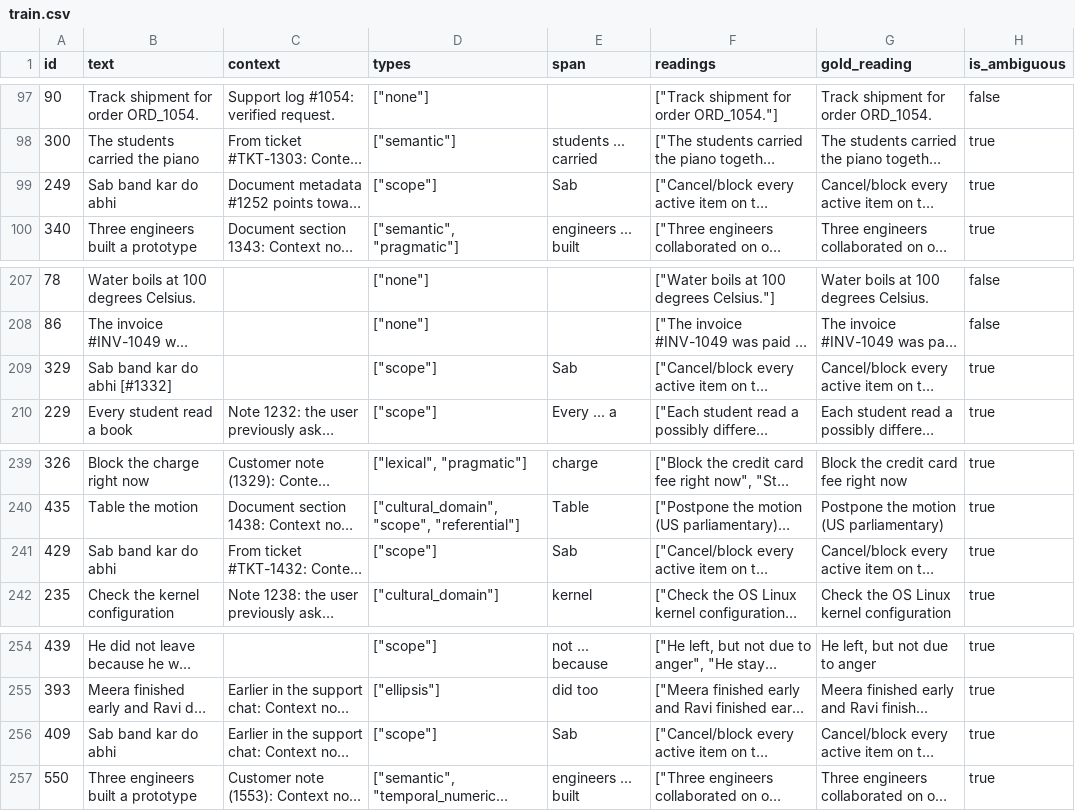
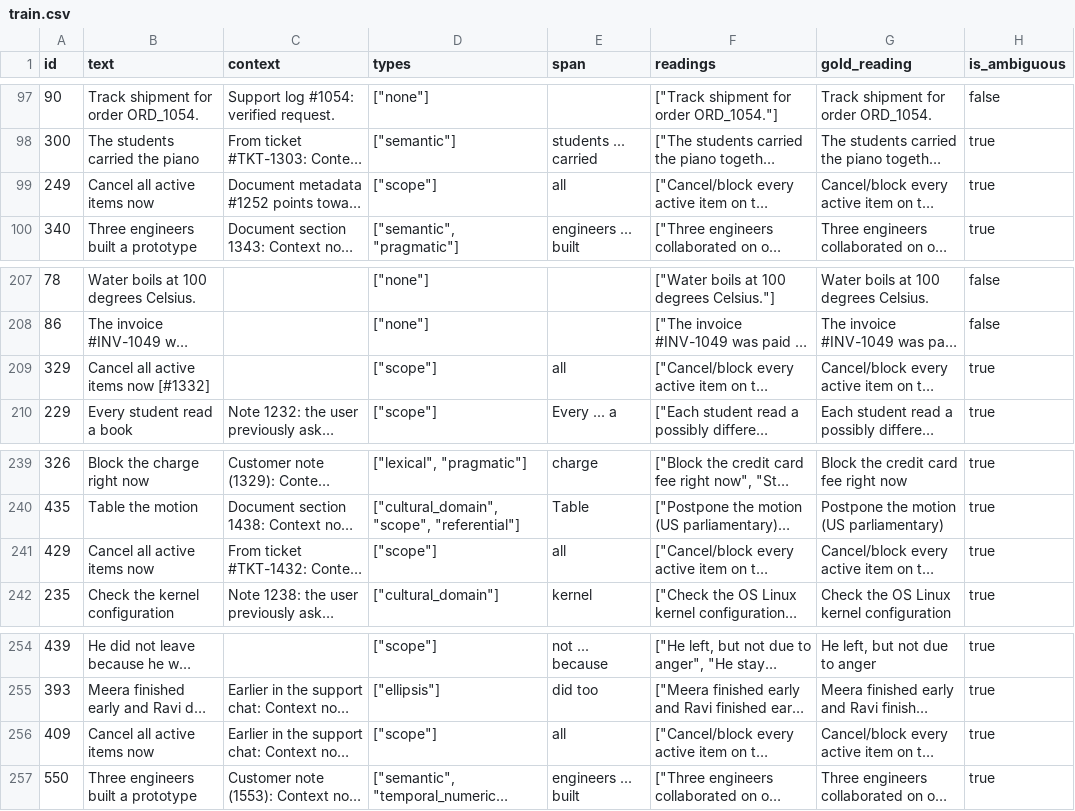
Before and after one commit to swasthikms207-nayak/ONLYBYTES, a CSV file: data/train.csv, drawn as a sheet; only a part is shown, gaps mark what is left out; long unchanged cells end in …; the diff names each change by its address in the sheet, - before the commit and + after, or states it on an @@ line.

```diff
--- a/data/train.csv
+++ b/data/train.csv
-B99 (text): Sab band kar do abhi
+B99 (text): Cancel all active items now
-E99 (span): Sab
+E99 (span): all
-B209 (text): Sab band kar do abhi [#1332]
+B209 (text): Cancel all active items now [#1332]
-E209 (span): Sab
+E209 (span): all
-B241 (text): Sab band kar do abhi
+B241 (text): Cancel all active items now
-E241 (span): Sab
+E241 (span): all
-B256 (text): Sab band kar do abhi
+B256 (text): Cancel all active items now
-E256 (span): Sab
+E256 (span): all
```
Also changed, not shown: data/test.csv, data/text_dataset.csv, 18 other files.
